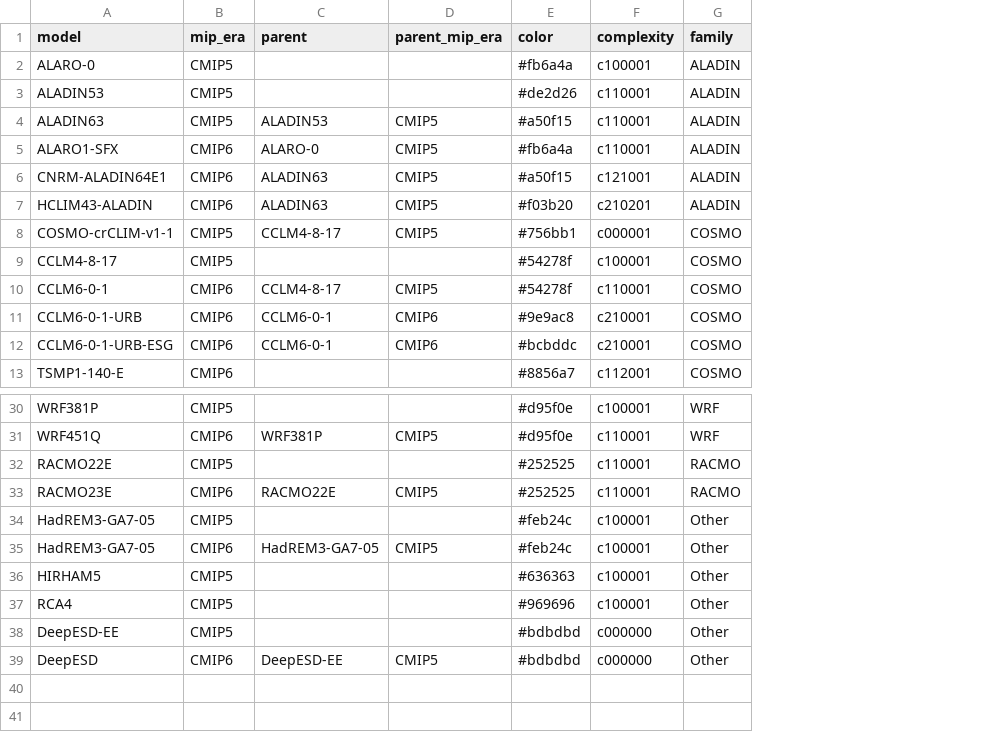
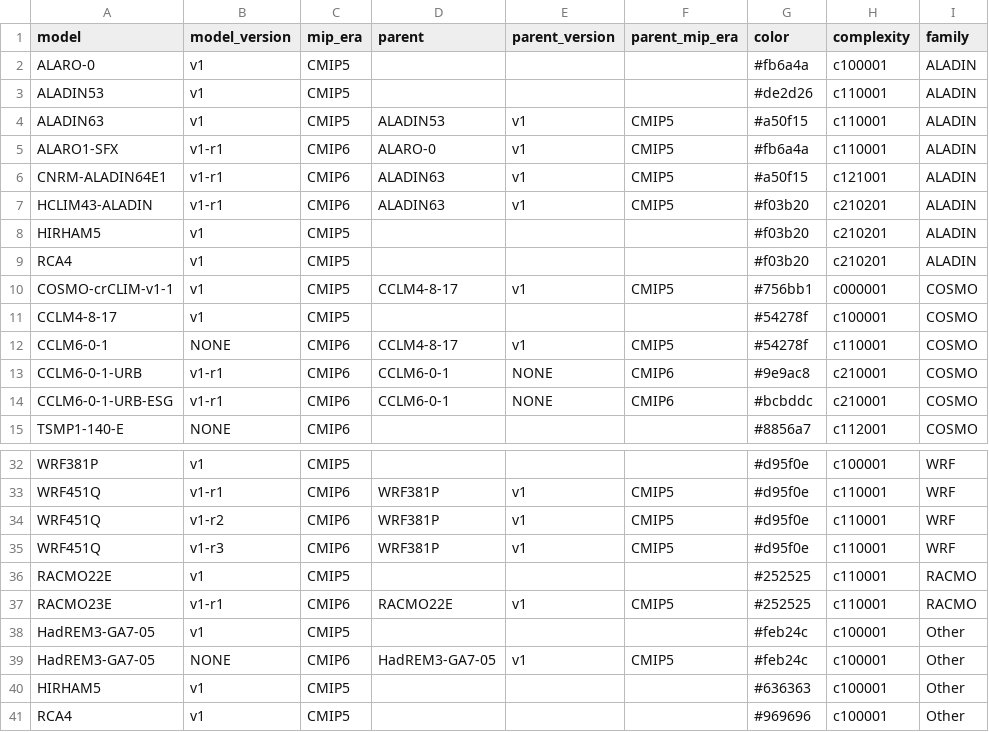
Before and after one commit to larsbuntemeyer/joint-evaluation, a CSV file: eval-book/eurocordex_models.csv, drawn as a sheet; only a part is shown, gaps mark what is left out; removed rows and columns are numbered as before the commit, all else as after; the diff names each change by its address in the sheet, - before the commit and + after, or states it on an @@ line.

Commit message:
Initial draft version of the notebooks

```diff
--- a/eval-book/eurocordex_models.csv
+++ b/eval-book/eurocordex_models.csv
+column B (model_version), rows 2-7: v1 | v1 | v1 | v1-r1 | v1-r1 | v1-r1; rows 10-15: v1 | v1 | NONE | v1-r1 | v1-r1 | NONE; rows 32-33: v1 | v1-r1; rows 36-41: v1 | v1-r1 | v1 | NONE | v1 | v1
+column E (parent_version), rows 4-7: all v1; rows 10-14: v1 |  | v1 | NONE | NONE; row 33: v1; rows 37-39: v1 |  | v1
+row 8: HIRHAM5 | v1 | CMIP5 |  |  |  | #f03b20 | c210201 | ALADIN
+row 9: RCA4 | v1 | CMIP5 |  |  |  | #f03b20 | c210201 | ALADIN
+row 34: WRF451Q | v1-r2 | CMIP6 | WRF381P | v1 | CMIP5 | #d95f0e | c110001 | WRF
+row 35: WRF451Q | v1-r3 | CMIP6 | WRF381P | v1 | CMIP5 | #d95f0e | c110001 | WRF
-row 38: DeepESD-EE | CMIP5 |  |  | #bdbdbd | c000000 | Other
-row 39: DeepESD | CMIP6 | DeepESD-EE | CMIP5 | #bdbdbd | c000000 | Other
```
Also changed, not shown: 7 other files.
